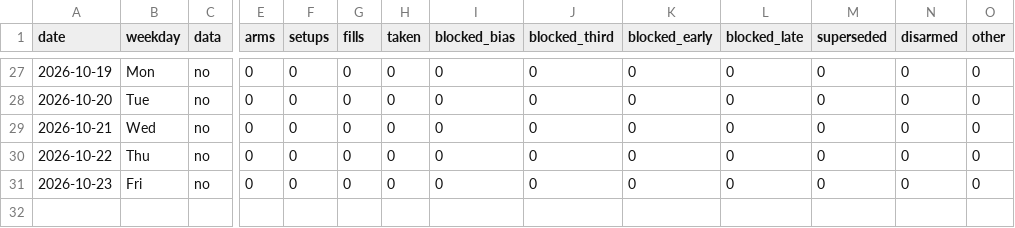
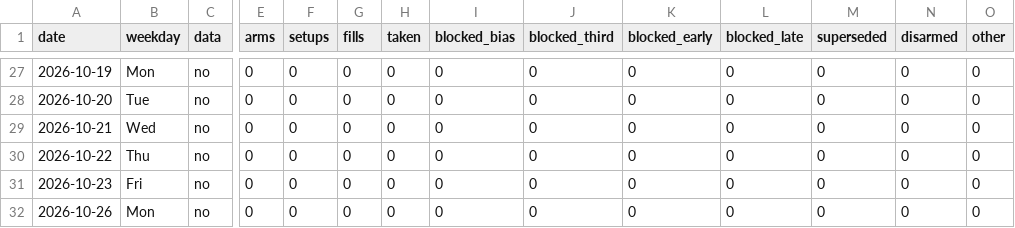
Before and after one commit to higneyintl/einstein-forward, a CSV file: data/results.csv, drawn as a sheet; only a part is shown, gaps mark what is left out; rows hold the shown columns only; the diff names each change by its address in the sheet, - before the commit and + after, or states it on an @@ line.

```diff
--- a/data/results.csv
+++ b/data/results.csv
+row 32: 2026-10-26 | Mon | no | 0 | 0 | 0 | 0 | 0 | 0 | 0 | 0 | 0 | 0 | 0
```
Also changed, not shown: 1 other file.
